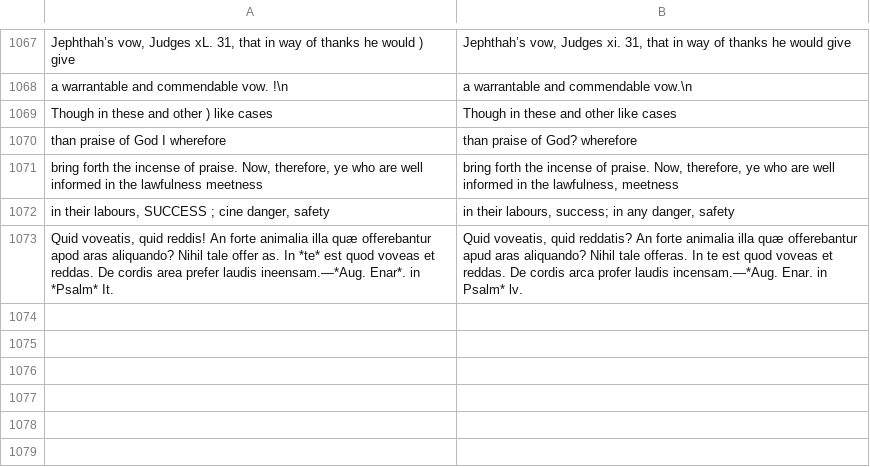
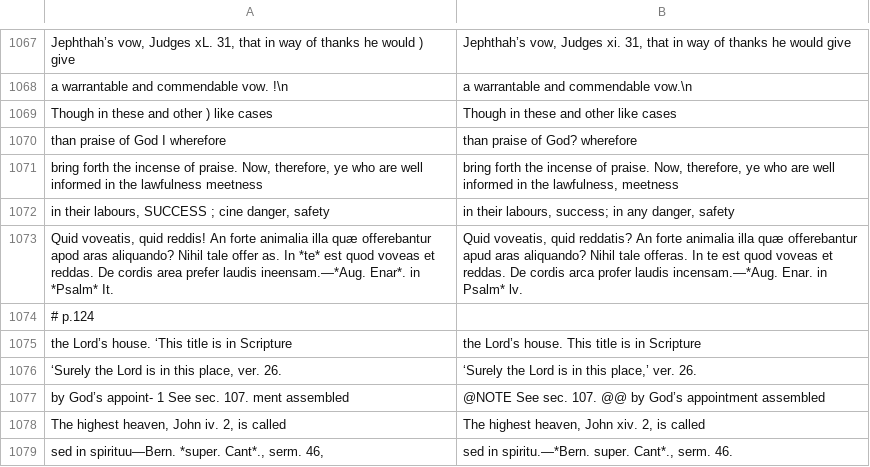
Before and after one commit to whcjb/whcjb.github.io, a TSV file: gouge_raw/psalm116/fixes.tsv, drawn as a sheet; only a part is shown, gaps mark what is left out.

```diff
--- a/gouge_raw/psalm116/fixes.tsv
+++ b/gouge_raw/psalm116/fixes.tsv
@@ -1073 +1073,7 @@ in their labours, SUCCESS ; cine danger, safety	in their labours, success; in an
 Quid voveatis, quid reddis! An forte animalia illa quæ offerebantur apod aras aliquando? Nihil tale offer as. In *te* est quod voveas et reddas. De cordis area prefer laudis ineensam.—*Aug. Enar*. in *Psalm* It.	Quid voveatis, quid reddatis? An forte animalia illa quæ offerebantur apud aras aliquando? Nihil tale offeras. In te est quod voveas et reddas. De cordis arca profer laudis incensam.—*Aug. Enar. in Psalm* lv.
+# p.124
+the Lord’s house. ‘This title is in Scripture	the Lord’s house. This title is in Scripture
+‘Surely the Lord is in this place, ver. 26.	‘Surely the Lord is in this place,’ ver. 26.
+by God’s appoint- 1 See sec. 107. ment assembled	@NOTE See sec. 107. @@ by God’s appointment assembled
+The highest heaven, John iv. 2, is called	The highest heaven, John xiv. 2, is called
+sed in spirituu—Bern. *super. Cant*., serm. 46,	sed in spiritu.—*Bern. super. Cant*., serm. 46.
```
Also changed, not shown: 1 other file.
